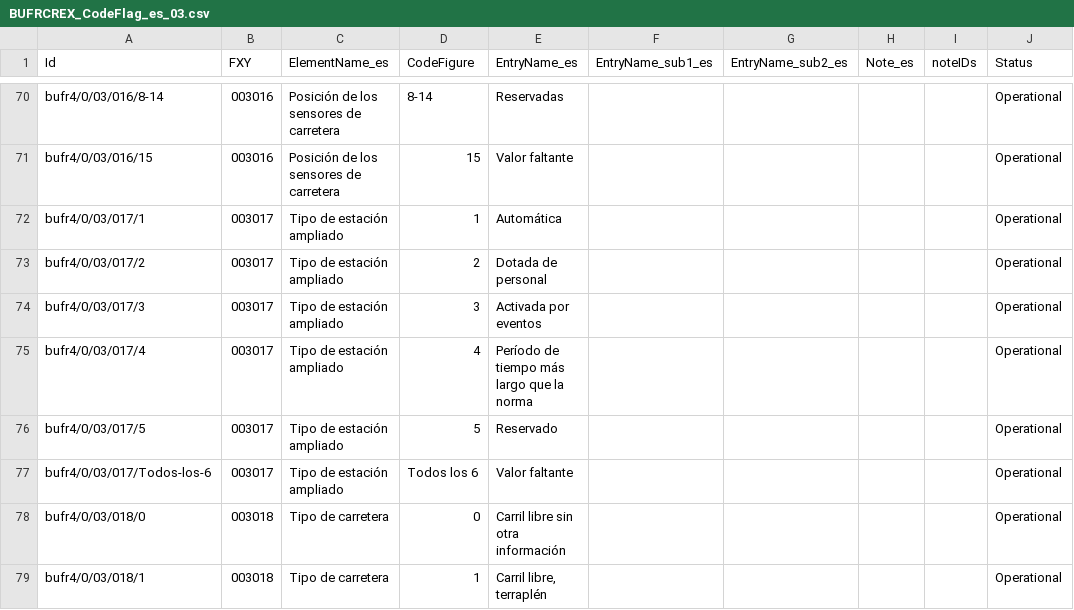
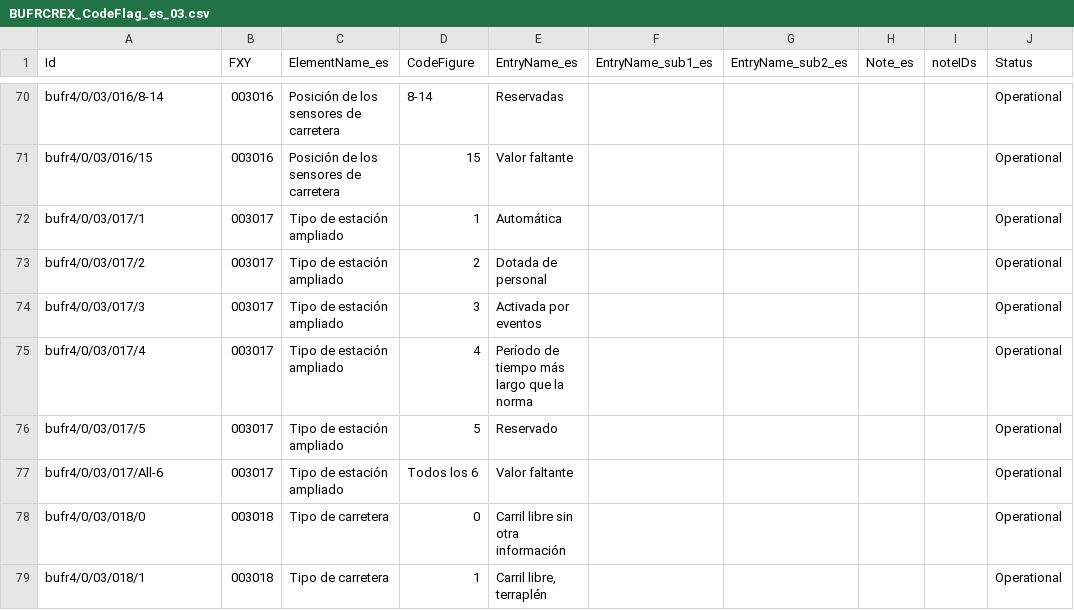
Before and after one commit to amilan17/BUFR4-translation, a CSV file: spanish/BUFRCREX_CodeFlag_es_03.csv, drawn as a sheet; only a part is shown, gaps mark what is left out; the diff names each change by its address in the sheet, - before the commit and + after, or states it on an @@ line.

```diff
--- a/spanish/BUFRCREX_CodeFlag_es_03.csv
+++ b/spanish/BUFRCREX_CodeFlag_es_03.csv
-A77 (Id): bufr4/0/03/017/Todos-los-6
+A77 (Id): bufr4/0/03/017/All-6
```
Also changed, not shown: spanish/BUFRCREX_CodeFlag_es_02.csv, spanish/BUFRCREX_CodeFlag_es_04.csv, 3 other files.
